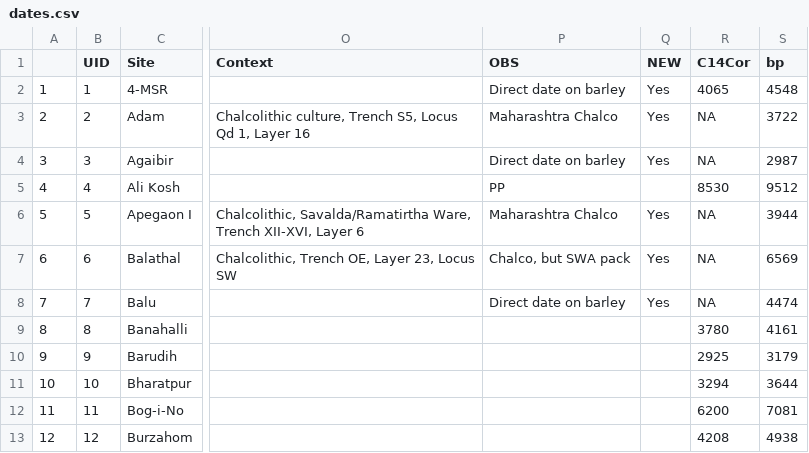
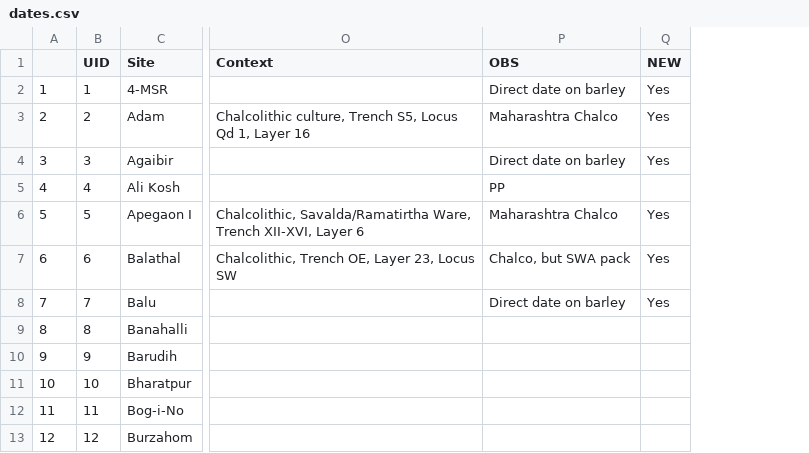
Before and after one commit to jgregoriods/south-asia-neo, a CSV file: sites/dates.csv, drawn as a sheet; only a part is shown, gaps mark what is left out; removed rows and columns are numbered as before the commit, all else as after; the diff covers the shown part only; the diff names each change by its address in the sheet, - before the commit and + after, or states it on an @@ line.

```diff
--- a/sites/dates.csv
+++ b/sites/dates.csv
-column R (C14Cor), rows 2-13: 4065 | NA | NA | 8530 | NA | NA | NA | 3780 | 2925 | 3294 | 6200 | 4208
-column S (bp), rows 2-13: 4548 | 3722 | 2987 | 9512 | 3944 | 6569 | 4474 | 4161 | 3179 | 3644 | 7081 | 4938
```
Also changed, not shown: 11 added rows, 1 removed row and 6 edited cells elsewhere in this file, 27 other files.
